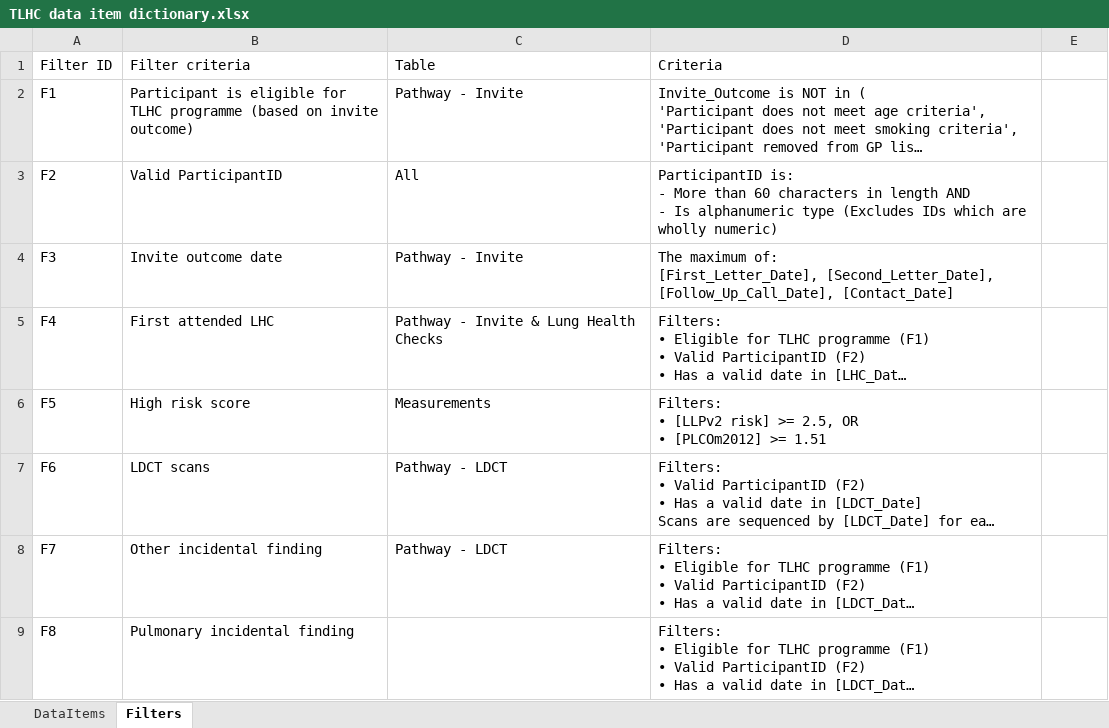
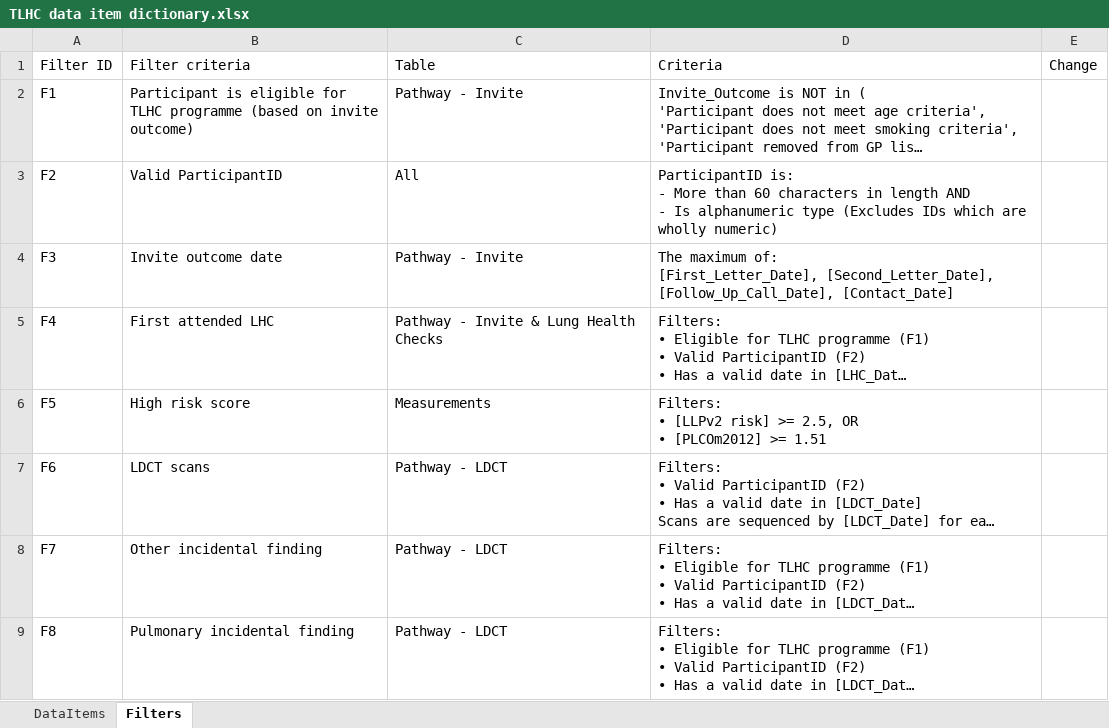
Before and after one commit to craig-parylo/610_tlhc, an Excel workbook: data/reference/TLHC data item dictionary.xlsx, sheet Filters, drawn as a sheet; long unchanged cells end in …; values as stored, in another font and other column widths than the file's, no borders; table styles not drawn; the diff names each change by its address in the sheet, - before the commit and + after, or states it on an @@ line.

```diff
--- a/data/reference/TLHC data item dictionary.xlsx (sheet Filters)
+++ b/data/reference/TLHC data item dictionary.xlsx (sheet Filters)
-E1: (empty)
+E1: Change
-C9: (empty)
+C9: Pathway - LDCT
```
Also changed, not shown: sheet DataItems.
